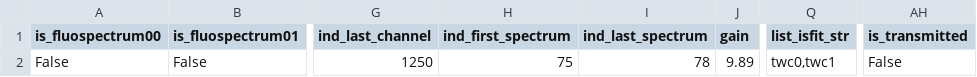
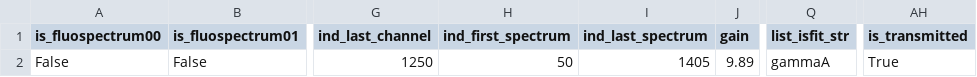
Before and after one commit to ArnaudHemmerle/JupyFluo, a CSV file: parameters/Parameters_12keV_1elem.csv, drawn as a sheet; only a part is shown, gaps mark what is left out; the diff names each change by its address in the sheet, - before the commit and + after, or states it on an @@ line.

```diff
--- a/parameters/Parameters_12keV_1elem.csv
+++ b/parameters/Parameters_12keV_1elem.csv
-H2 (ind_first_spectrum): 75
+H2 (ind_first_spectrum): 50
-I2 (ind_last_spectrum): 78
+I2 (ind_last_spectrum): 1405
-Q2 (list_isfit_str): twc0,twc1
+Q2 (list_isfit_str): gammaA
-AH2 (is_transmitted): False
+AH2 (is_transmitted): True
```
Also changed, not shown: DefaultPeaks.csv, 4 other files.
